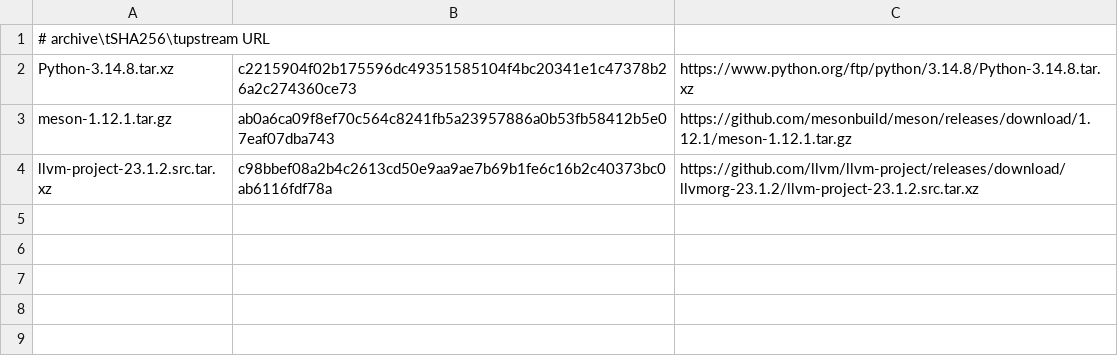
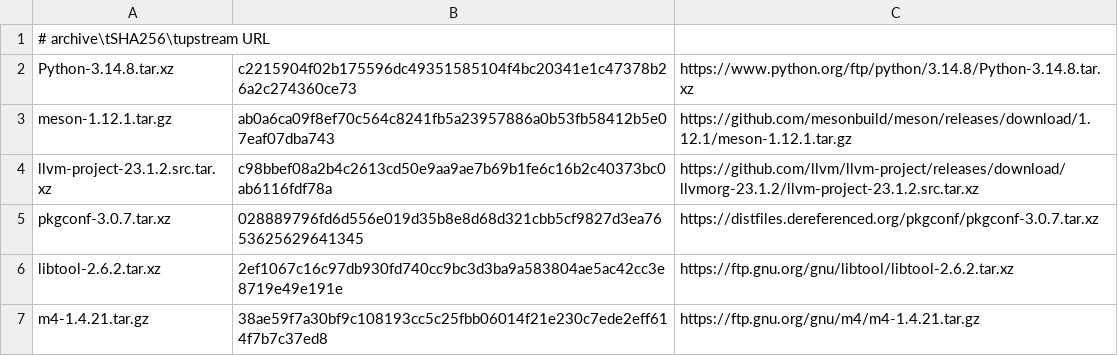
Before and after one commit to neonix20b/EmberBSD-Ports, a TSV file: profiles/common-build-tools/sources.tsv, drawn as a sheet.

Commit message:
feat(toolchain): cross-build and validate common pkgsrc tools

```diff
--- a/profiles/common-build-tools/sources.tsv
+++ b/profiles/common-build-tools/sources.tsv
@@ -4 +4,4 @@ meson-1.12.1.tar.gz	ab0a6ca09f8ef70c564c8241fb5a23957886a0b53fb58412b5e07eaf07db
 llvm-project-23.1.2.src.tar.xz	c98bbef08a2b4c2613cd50e9aa9ae7b69b1fe6c16b2c40373bc0ab6116fdf78a	https://github.com/llvm/llvm-project/releases/download/llvmorg-23.1.2/llvm-project-23.1.2.src.tar.xz
+pkgconf-3.0.7.tar.xz	028889796fd6d556e019d35b8e8d68d321cbb5cf9827d3ea7653625629641345	https://distfiles.dereferenced.org/pkgconf/pkgconf-3.0.7.tar.xz
+libtool-2.6.2.tar.xz	2ef1067c16c97db930fd740cc9bc3d3ba9a583804ae5ac42cc3e8719e49e191e	https://ftp.gnu.org/gnu/libtool/libtool-2.6.2.tar.xz
+m4-1.4.21.tar.gz	38ae59f7a30bf9c108193cc5c25fbb06014f21e230c7ede2eff614f7b7c37ed8	https://ftp.gnu.org/gnu/m4/m4-1.4.21.tar.gz
```
Also changed, not shown: 17 other files.
